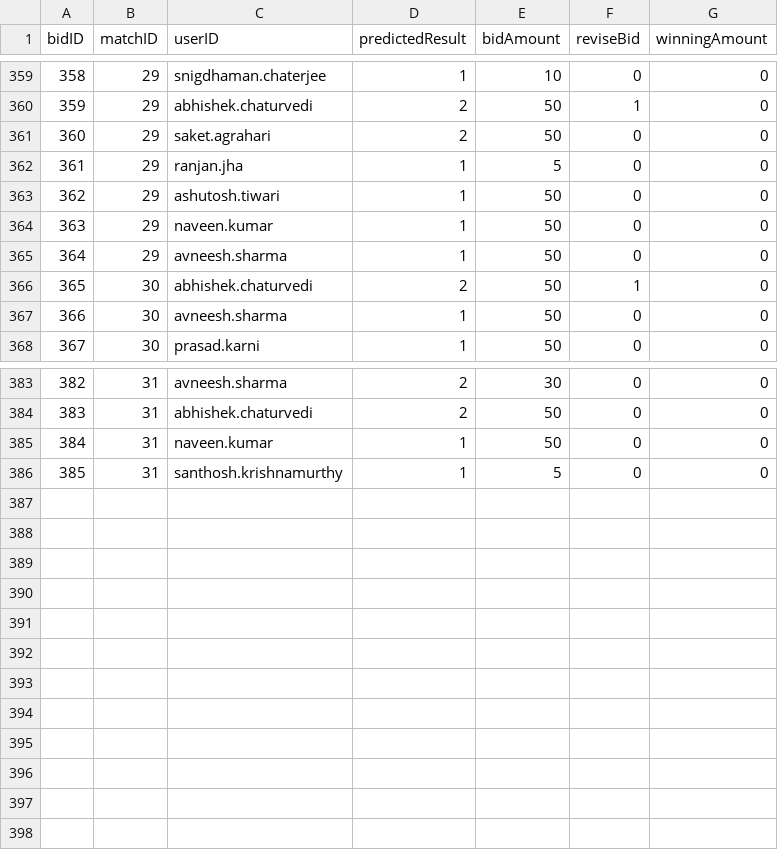
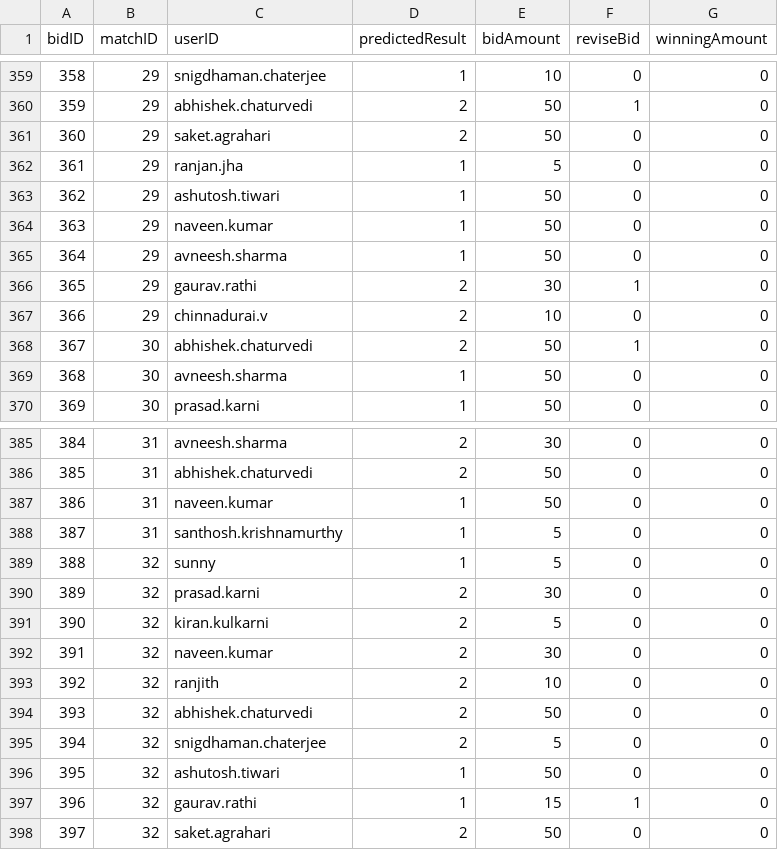
Before and after one commit to thevivekdwivedi/IPL_Prediction_Game, a CSV file: db/Data Imports/Bids.csv, drawn as a sheet; only a part is shown, gaps mark what is left out; addresses are those after the commit; the diff names each change by its address in the sheet, - before the commit and + after, or states it on an @@ line.

```diff
--- a/db/Data Imports/Bids.csv
+++ b/db/Data Imports/Bids.csv
+row 366: 365 | 29 | gaurav.rathi | 2 | 30 | 1 | 0
+row 367: 366 | 29 | chinnadurai.v | 2 | 10 | 0 | 0
@@ column A (bidID) renumbered between rows 368 and 388 @@
+row 389: 388 | 32 | sunny | 1 | 5 | 0 | 0
+row 390: 389 | 32 | prasad.karni | 2 | 30 | 0 | 0
+row 391: 390 | 32 | kiran.kulkarni | 2 | 5 | 0 | 0
+row 392: 391 | 32 | naveen.kumar | 2 | 30 | 0 | 0
+row 393: 392 | 32 | ranjith | 2 | 10 | 0 | 0
+row 394: 393 | 32 | abhishek.chaturvedi | 2 | 50 | 0 | 0
+row 395: 394 | 32 | snigdhaman.chaterjee | 2 | 5 | 0 | 0
+row 396: 395 | 32 | ashutosh.tiwari | 1 | 50 | 0 | 0
+row 397: 396 | 32 | gaurav.rathi | 1 | 15 | 1 | 0
+row 398: 397 | 32 | saket.agrahari | 2 | 50 | 0 | 0
```
Also changed, not shown: 12 other files.
